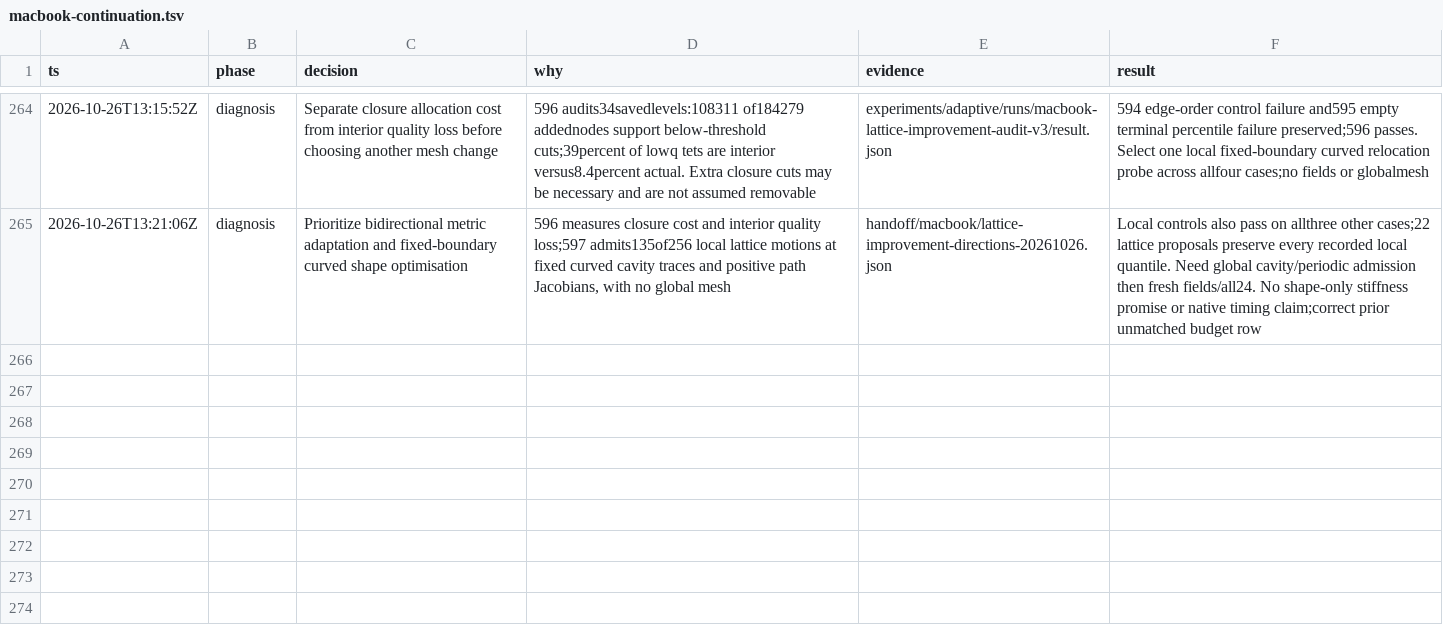
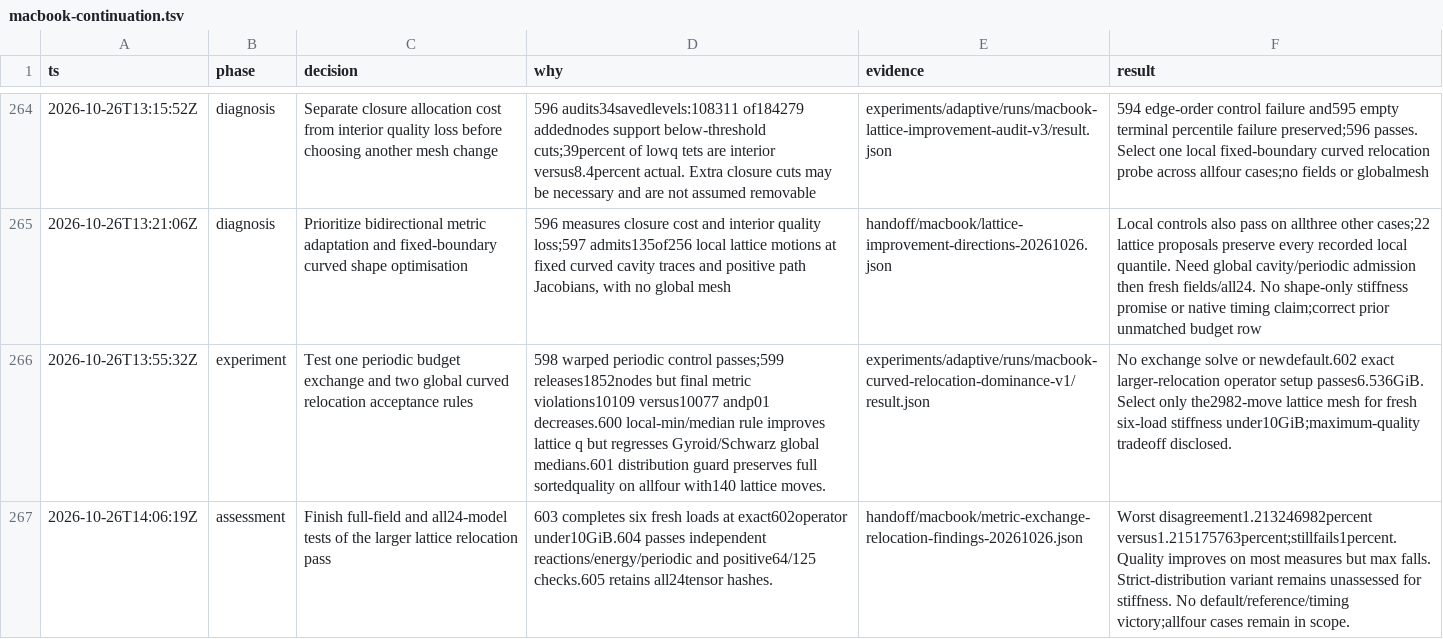
Before and after one commit to kmarchais/meshers, a TSV file: .audit/macbook-continuation.tsv, drawn as a sheet; only a part is shown, gaps mark what is left out; the diff names each change by its address in the sheet, - before the commit and + after, or states it on an @@ line.

Commit message:
Test periodic budget exchange and curved quality changes with fresh fields

```diff
--- a/.audit/macbook-continuation.tsv
+++ b/.audit/macbook-continuation.tsv
+row 266: 2026-10-26T13:55:32Z | experiment | Test one periodic budget exchange and two global curved relocation acceptance rules | 598 warped periodic control passes;599 releases1852nodes but final metric violations10109 versus10077 andp01 decreases.600 local-min/median rule improves lattice q but regresses Gyroid/Schwarz global medians.601 distribution guard preserves full sortedquality on allfour with140 lattice moves. | experiments/adaptive/runs/macbook-curved-relocation-dominance-v1/result.json | No exchange solve or newdefault.602 exact larger-relocation operator setup passes6.536GiB. Select only the2982-move lattice mesh for fresh six-load stiffness under10GiB;maximum-quality tradeoff disclosed.
+row 267: 2026-10-26T14:06:19Z | assessment | Finish full-field and all24-model tests of the larger lattice relocation pass | 603 completes six fresh loads at exact602operator under10GiB.604 passes independent reactions/energy/periodic and positive64/125 checks.605 retains all24tensor hashes. | handoff/macbook/metric-exchange-relocation-findings-20261026.json | Worst disagreement1.213246982percent versus1.215175763percent;stillfails1percent. Quality improves on most measures but max falls. Strict-distribution variant remains unassessed for stiffness. No default/reference/timing victory;allfour cases remain in scope.
```
Also changed, not shown: 7 other files.
